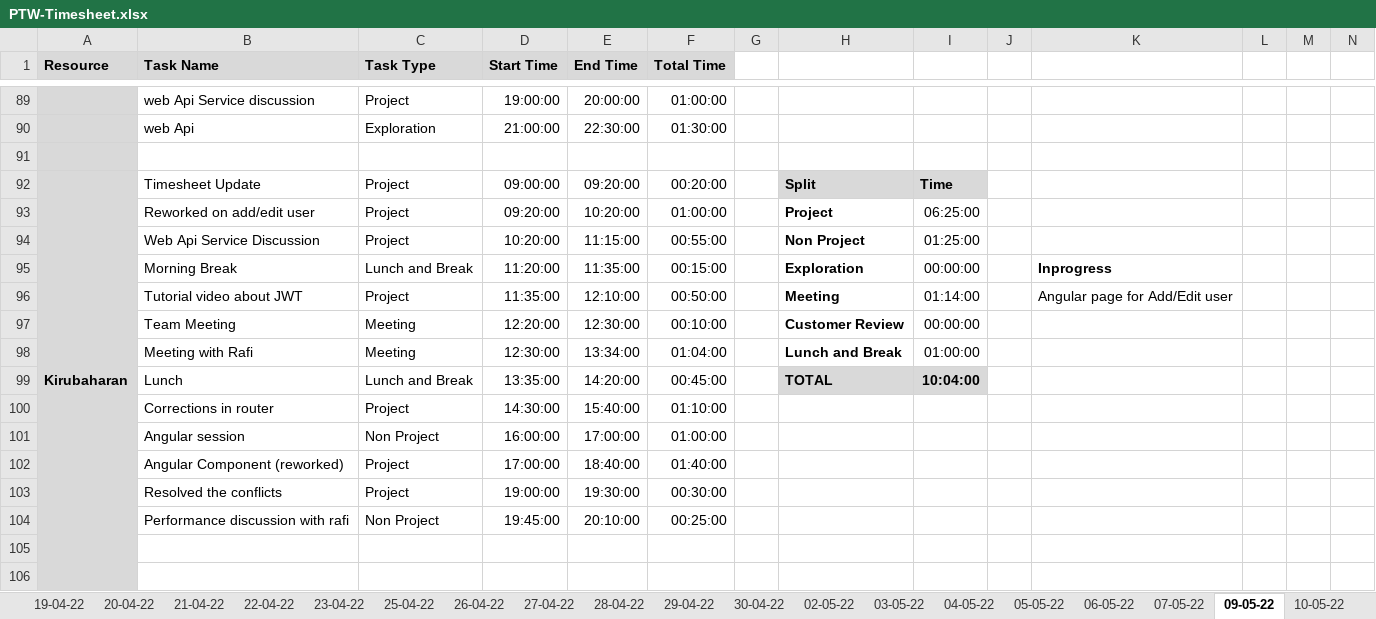
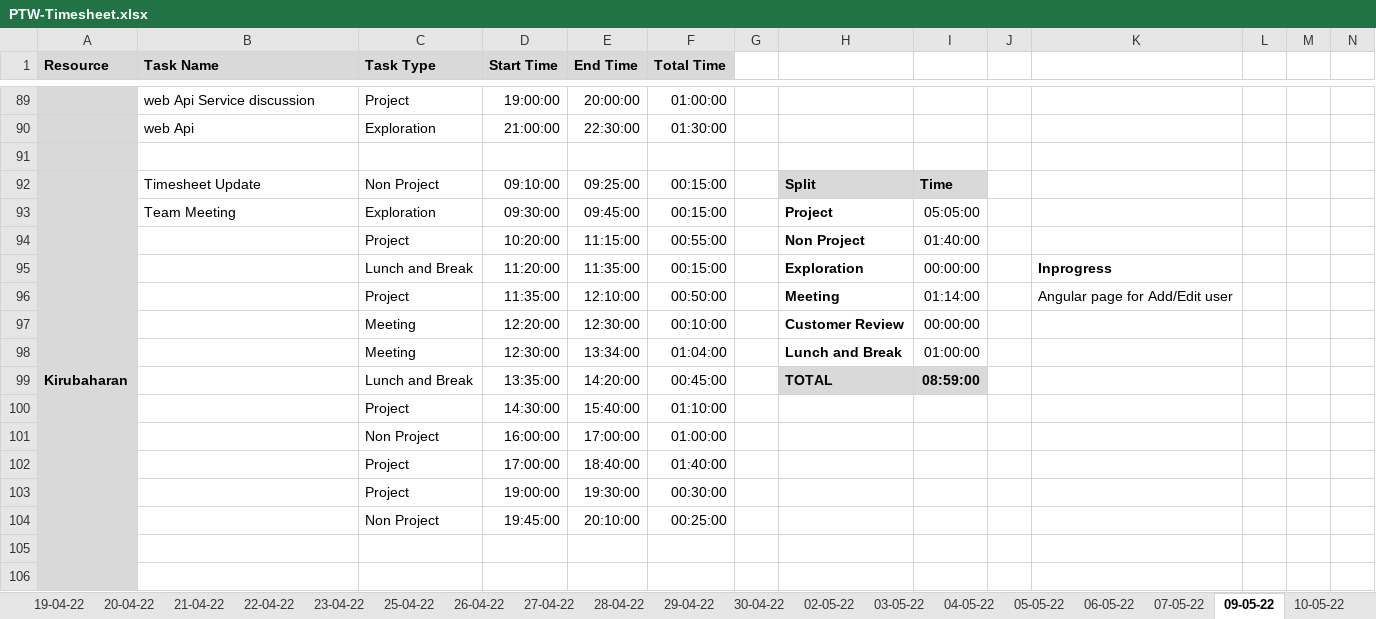
Before and after one commit to TEAM-EUPHORIA/TEAM-EUPHORIA-TMS, an Excel workbook: Process/Timesheet/PTW-Timesheet.xlsx, sheet 09-05-22, drawn as a sheet; only a part is shown, gaps mark what is left out; values as stored, in another font and other column widths than the file's, no borders; conditional formats not drawn; removed rows and columns are numbered as before the commit, all else as after; rows hold the shown columns only; the diff names each change by its address in the sheet, - before the commit and + after, or states it on an @@ line.

```diff
--- a/Process/Timesheet/PTW-Timesheet.xlsx (sheet 09-05-22)
+++ b/Process/Timesheet/PTW-Timesheet.xlsx (sheet 09-05-22)
-C92 (Task Type): Project
+C92 (Task Type): Non Project
-D92 (Start Time): 09:00:00
+D92 (Start Time): 09:10:00
-E92 (End Time): 09:20:00
+E92 (End Time): 09:25:00
-F92 (Total Time): 00:20:00
+F92 (Total Time): 00:15:00
-row 93:  | Reworked on add/edit user | Project | 09:20:00 | 10:20:00 | 01:00:00 |  | Project | 06:25:00
+row 93:  | Team Meeting | Exploration | 09:30:00 | 09:45:00 | 00:15:00 |  | Project | 05:05:00
-B94 (Task Name): Web Api Service Discussion
+B94 (Task Name): (empty)
-I94: 01:25:00
+I94: 01:40:00
-B95 (Task Name): Morning Break
+B95 (Task Name): (empty)
-B96 (Task Name): Tutorial video about JWT
+B96 (Task Name): (empty)
-B97 (Task Name): Team Meeting
+B97 (Task Name): (empty)
-B98 (Task Name): Meeting with Rafi
+B98 (Task Name): (empty)
-B99 (Task Name): Lunch
+B99 (Task Name): (empty)
-I99: 10:04:00
+I99: 08:59:00
-B100 (Task Name): Corrections in router
+B100 (Task Name): (empty)
-B101 (Task Name): Angular session
+B101 (Task Name): (empty)
-B102 (Task Name): Angular Component (reworked)
+B102 (Task Name): (empty)
-B103 (Task Name): Resolved the conflicts
+B103 (Task Name): (empty)
-B104 (Task Name): Performance discussion with rafi
+B104 (Task Name): (empty)
```
Also changed, not shown: sheet 10-05-22, other sheet tabs, formulas that keep their value.
